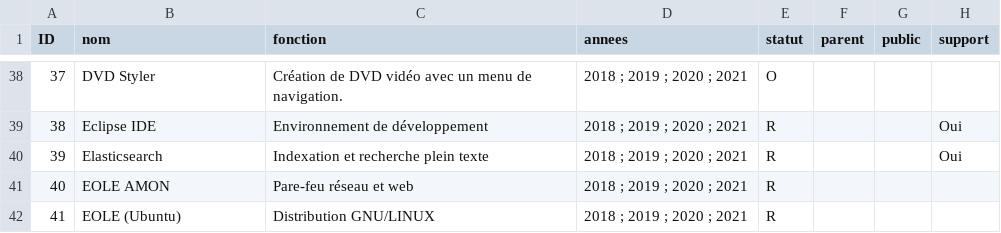
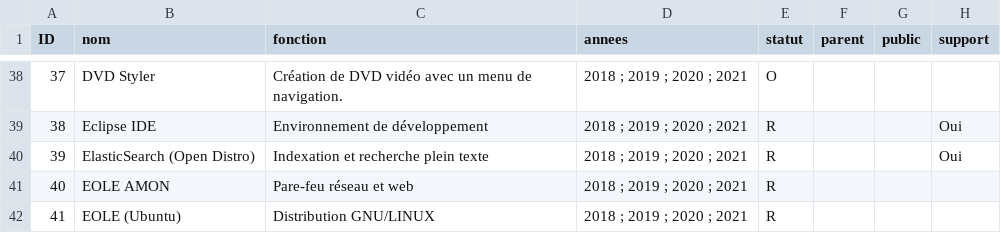
Before and after one commit to Intendant-zonard/sill, a CSV file: 2020/sill-2020.csv, drawn as a sheet; only a part is shown, gaps mark what is left out; the diff names each change by its address in the sheet, - before the commit and + after, or states it on an @@ line.

Commit message:
2020/sill-2020.csv: Specify (Open Distro) for ElasticSearch

```diff
--- a/2020/sill-2020.csv
+++ b/2020/sill-2020.csv
-B40 (nom): Elasticsearch
+B40 (nom): ElasticSearch (Open Distro)
```
